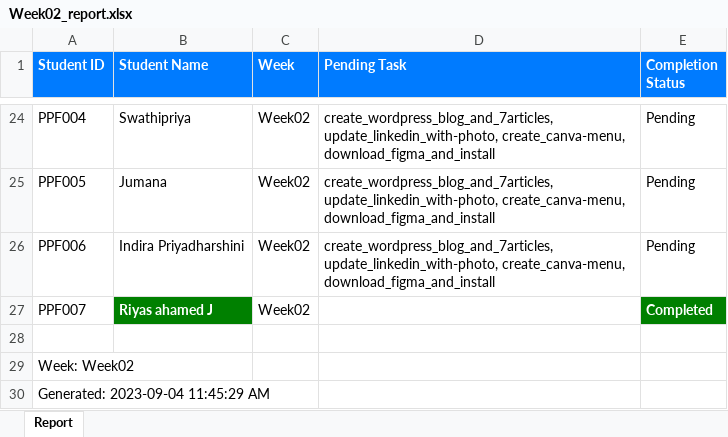
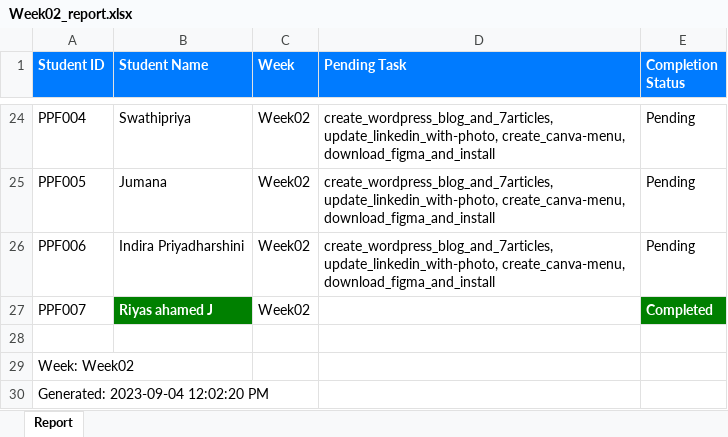
Before and after one commit to NeejaViju/StudentsReport, an Excel workbook: Week02_report.xlsx, sheet Report, drawn as a sheet; only a part is shown, gaps mark what is left out; values as stored, in another font and other column widths than the file's, no borders; the diff names each change by its address in the sheet, - before the commit and + after, or states it on an @@ line.

Commit message:
reports added

```diff
--- a/Week02_report.xlsx (sheet Report)
+++ b/Week02_report.xlsx (sheet Report)
-A30 (Student ID): Generated: 2023-09-04 11:45:29 AM
+A30 (Student ID): Generated: 2023-09-04 12:02:20 PM
```
Also changed, not shown: Analysis_Report.xlsx, Week01_report.xlsx, 1 other file.
